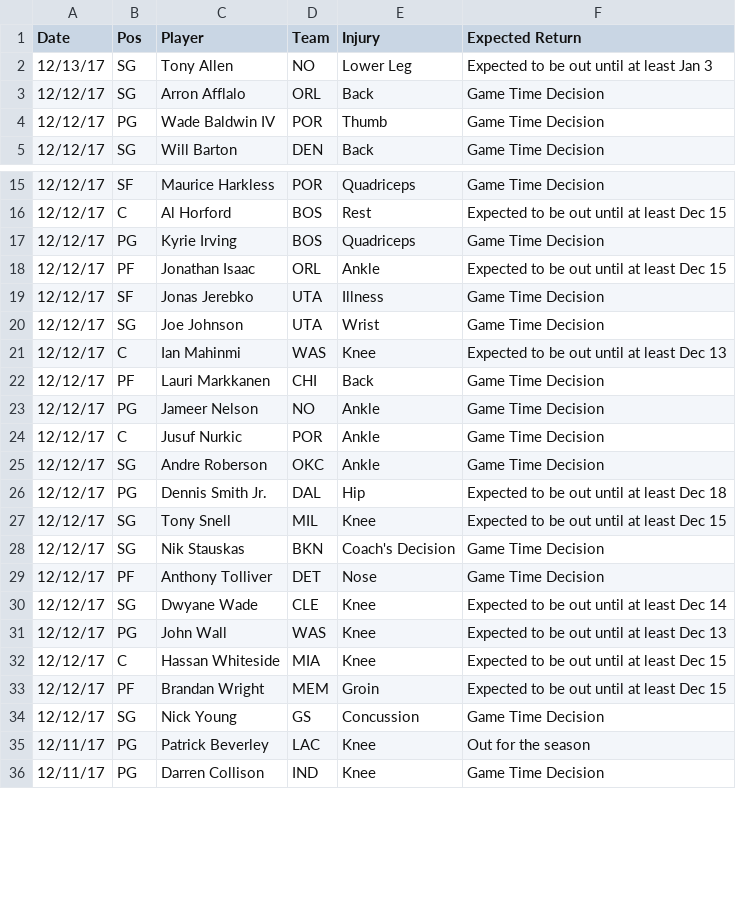
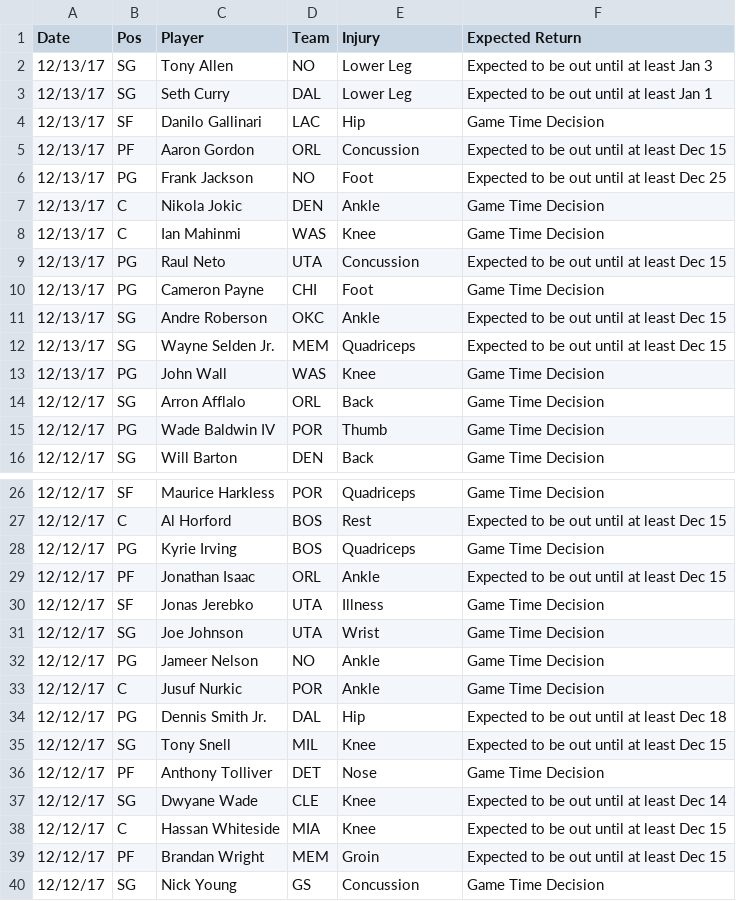
Before and after one commit to RyanOhara/SAM, a CSV file: injury_updates.csv, drawn as a sheet; only a part is shown, gaps mark what is left out; the shorter side is filled out with more unchanged rows; the diff covers the shown part only.

Commit message:
todays projections, team and player updates

```diff
--- a/injury_updates.csv
+++ b/injury_updates.csv
@@ -2,2 +2,13 @@ Date,Pos,Player,Team,Injury,Expected Return
 12/13/17,SG,Tony Allen,NO,Lower Leg,Expected to be out until at least Jan 3
+12/13/17,SG,Seth Curry,DAL,Lower Leg,Expected to be out until at least Jan 1
+12/13/17,SF,Danilo Gallinari,LAC,Hip,Game Time Decision
+12/13/17,PF,Aaron Gordon,ORL,Concussion,Expected to be out until at least Dec 15
+12/13/17,PG,Frank Jackson,NO,Foot,Expected to be out until at least Dec 25
+12/13/17,C,Nikola Jokic,DEN,Ankle,Game Time Decision
+12/13/17,C,Ian Mahinmi,WAS,Knee,Game Time Decision
+12/13/17,PG,Raul Neto,UTA,Concussion,Expected to be out until at least Dec 15
+12/13/17,PG,Cameron Payne,CHI,Foot,Game Time Decision
+12/13/17,SG,Andre Roberson,OKC,Ankle,Expected to be out until at least Dec 15
+12/13/17,SG,Wayne Selden Jr.,MEM,Quadriceps,Expected to be out until at least Dec 15
+12/13/17,PG,John Wall,WAS,Knee,Game Time Decision
 12/12/17,SG,Arron Afflalo,ORL,Back,Game Time Decision
@@ -20,13 +31,8 @@ Date,Pos,Player,Team,Injury,Expected Return
 12/12/17,SG,Joe Johnson,UTA,Wrist,Game Time Decision
-12/12/17,C,Ian Mahinmi,WAS,Knee,Expected to be out until at least Dec 13
-12/12/17,PF,Lauri Markkanen,CHI,Back,Game Time Decision
 12/12/17,PG,Jameer Nelson,NO,Ankle,Game Time Decision
 12/12/17,C,Jusuf Nurkic,POR,Ankle,Game Time Decision
-12/12/17,SG,Andre Roberson,OKC,Ankle,Game Time Decision
 12/12/17,PG,Dennis Smith Jr.,DAL,Hip,Expected to be out until at least Dec 18
 12/12/17,SG,Tony Snell,MIL,Knee,Expected to be out until at least Dec 15
-12/12/17,SG,Nik Stauskas,BKN,Coach's Decision,Game Time Decision
 12/12/17,PF,Anthony Tolliver,DET,Nose,Game Time Decision
 12/12/17,SG,Dwyane Wade,CLE,Knee,Expected to be out until at least Dec 14
-12/12/17,PG,John Wall,WAS,Knee,Expected to be out until at least Dec 13
 12/12/17,C,Hassan Whiteside,MIA,Knee,Expected to be out until at least Dec 15
```
Also changed, not shown: 8 removed rows elsewhere in this file, player_updates.csv, todays_projections.csv.
